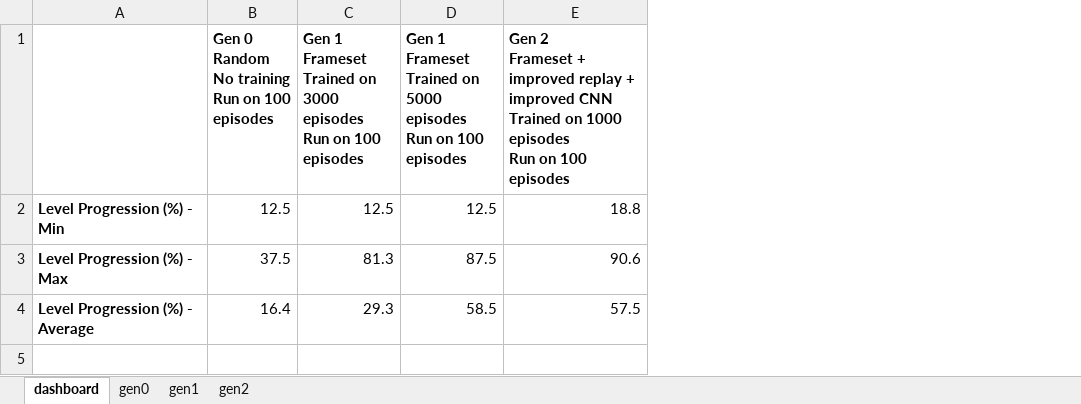
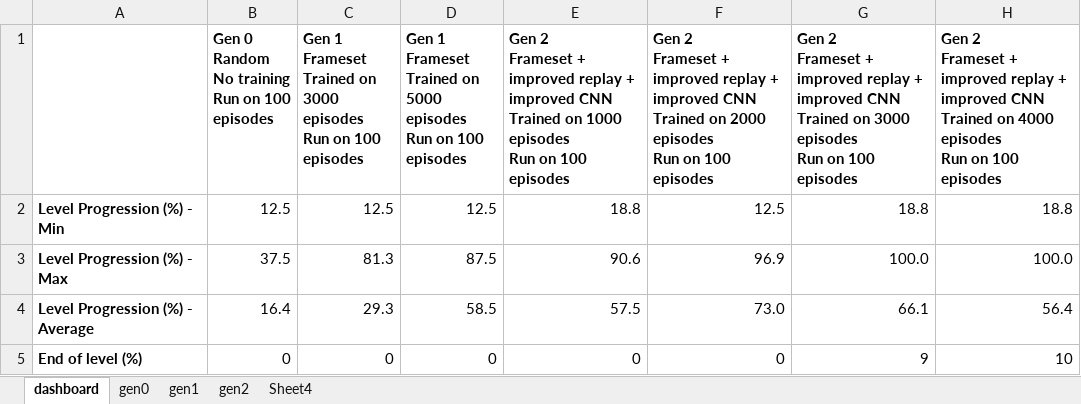
Before and after one commit to guerinsylvain/bot-wonder-boy, an Excel workbook: study.xlsx, sheet dashboard, drawn as a sheet; values as stored, in another font and other column widths than the file's, no borders; ↵ is a line break in a cell; the diff names each change by its address in the sheet, - before the commit and + after, or states it on an @@ line.

```diff
--- a/study.xlsx (sheet dashboard)
+++ b/study.xlsx (sheet dashboard)
+sheet tab: Sheet4
+column F, rows 1-4: Gen 2 ↵ Frameset + improved replay + improved CNN ↵ Trained on 2000 episodes ↵ Run on 100 episodes | 12.5 | 96.9 | 73.0
+column G, rows 1-4: Gen 2 ↵ Frameset + improved replay + improved CNN ↵ Trained on 3000 episodes ↵ Run on 100 episodes | 18.8 | 100.0 | 66.1
+column H, rows 1-4: Gen 2 ↵ Frameset + improved replay + improved CNN ↵ Trained on 4000 episodes ↵ Run on 100 episodes | 18.8 | 100.0 | 56.4
+row 5: End of level (%) | 0 | 0 | 0 | 0 | 0 | 9 | 10
```
Also changed, not shown: sheet gen2, 4 other files.
